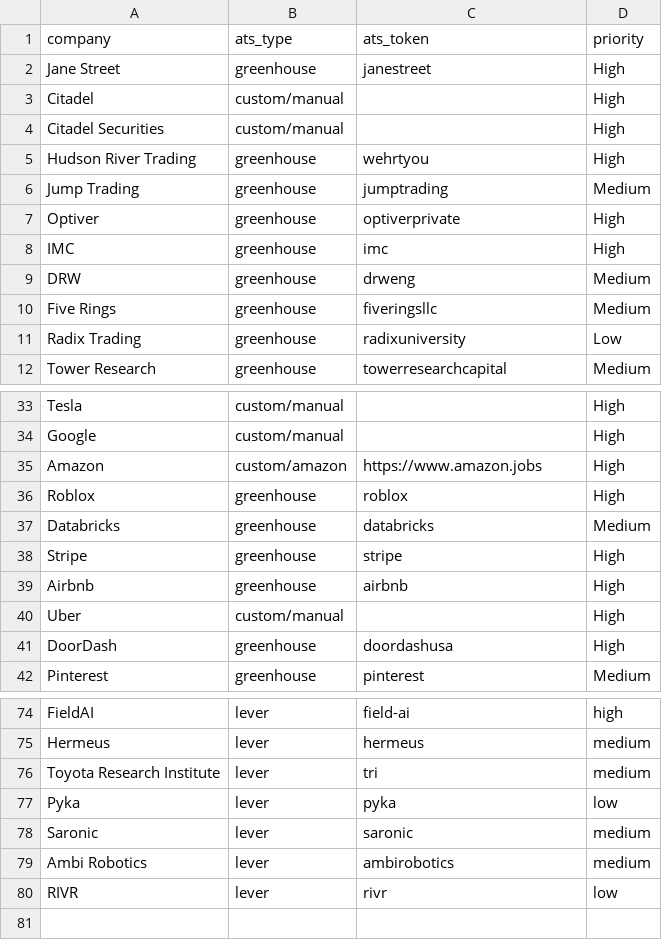
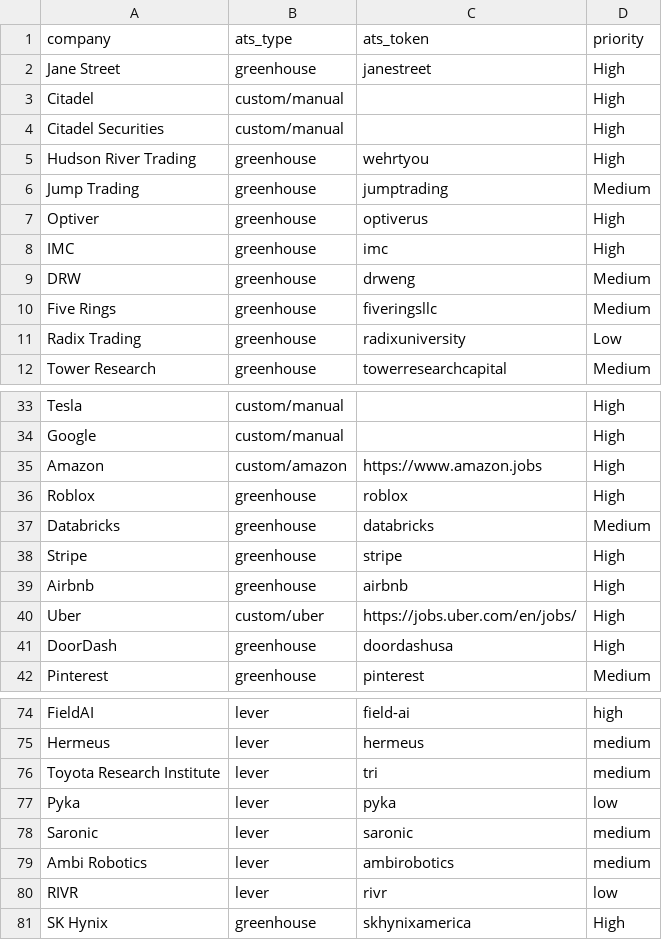
Before and after one commit to msanni15/internship-alert-bot, a CSV file: companies.csv, drawn as a sheet; only a part is shown, gaps mark what is left out.

```diff
--- a/companies.csv
+++ b/companies.csv
@@ -6,3 +6,3 @@ Hudson River Trading,greenhouse,wehrtyou,High
 Jump Trading,greenhouse,jumptrading,Medium
-Optiver,greenhouse,optiverprivate,High
+Optiver,greenhouse,optiverus,High
 IMC,greenhouse,imc,High
@@ -39,3 +39,3 @@ Stripe,greenhouse,stripe,High
 Airbnb,greenhouse,airbnb,High
-Uber,custom/manual,,High
+Uber,custom/uber,https://jobs.uber.com/en/jobs/,High
 DoorDash,greenhouse,doordashusa,High
@@ -80 +80,2 @@ Ambi Robotics,lever,ambirobotics,medium
 RIVR,lever,rivr,low
+SK Hynix,greenhouse,skhynixamerica,High
```
Also changed, not shown: companies_browser.csv, 2 other files.
